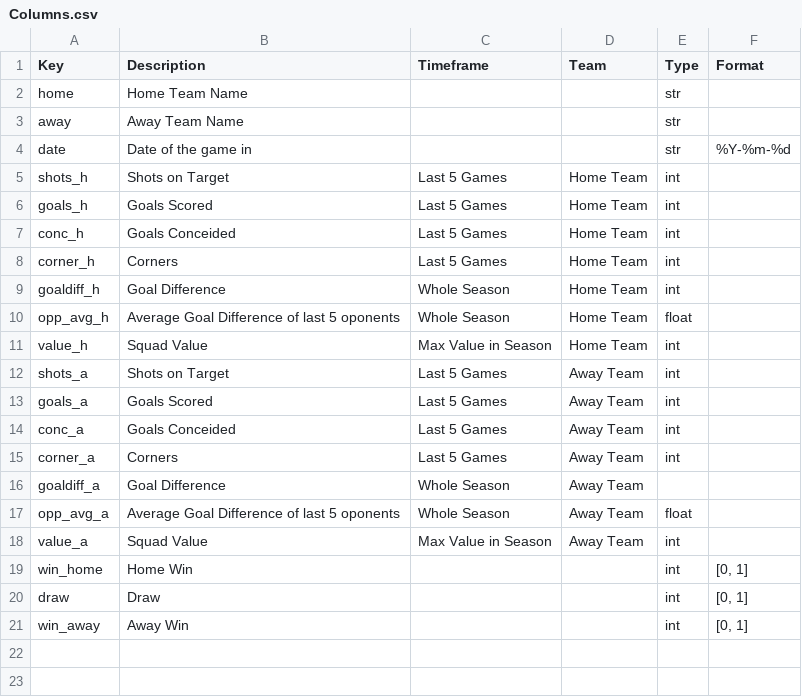
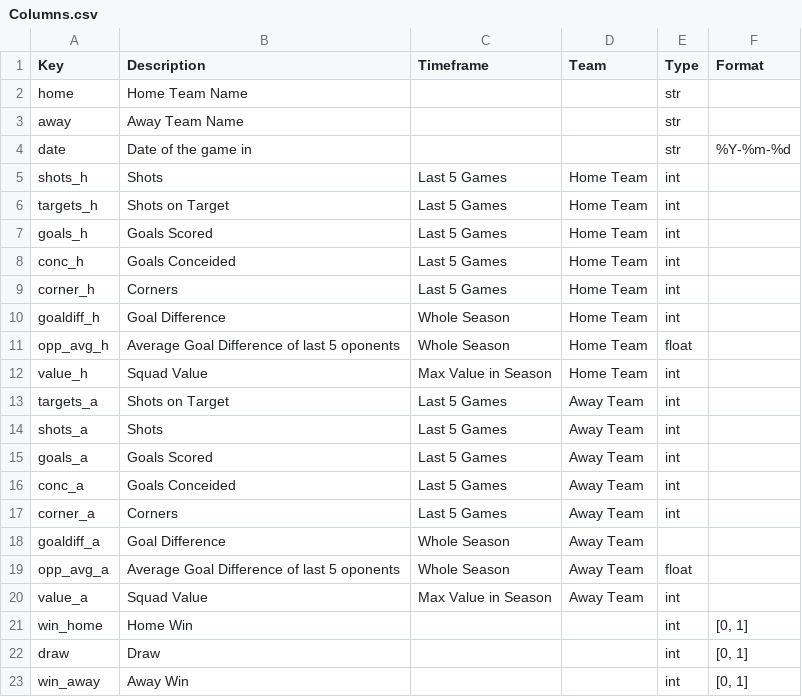
Before and after one commit to DerKevster/football_predictions, a CSV file: Columns.csv, drawn as a sheet.

Commit message:
columns update

```diff
--- a/Columns.csv
+++ b/Columns.csv
@@ -4,3 +4,4 @@ away;Away Team Name;;;str;
 date;Date of the game in;;;str;%Y-%m-%d
-shots_h;Shots on Target;Last 5 Games;Home Team;int;
+shots_h;Shots;Last 5 Games;Home Team;int;
+targets_h;Shots on Target;Last 5 Games;Home Team;int;
 goals_h;Goals Scored;Last 5 Games;Home Team;int;
@@ -11,3 +12,4 @@ opp_avg_h;Average Goal Difference of last 5 oponents;Whole Season;Home Team;floa
 value_h;Squad Value;Max Value in Season;Home Team;int;
-shots_a;Shots on Target;Last 5 Games;Away Team;int;
+targets_a;Shots on Target;Last 5 Games;Away Team;int;
+shots_a;Shots;Last 5 Games;Away Team;int;
 goals_a;Goals Scored;Last 5 Games;Away Team;int;
```
